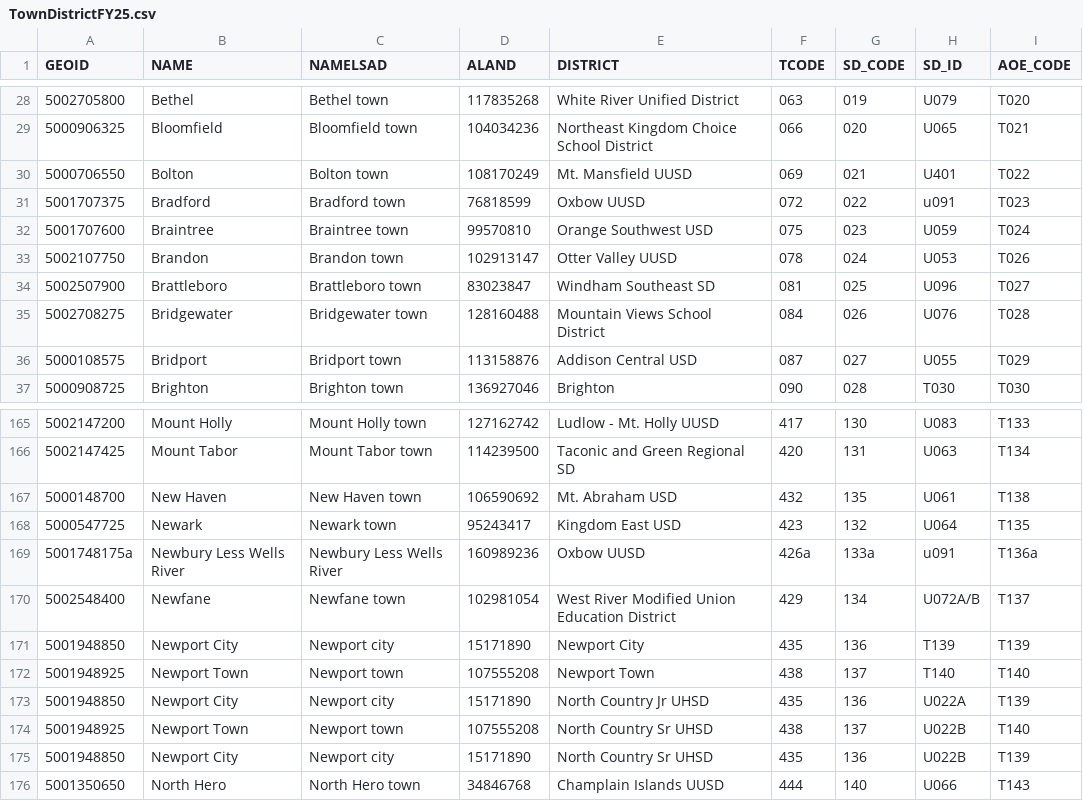
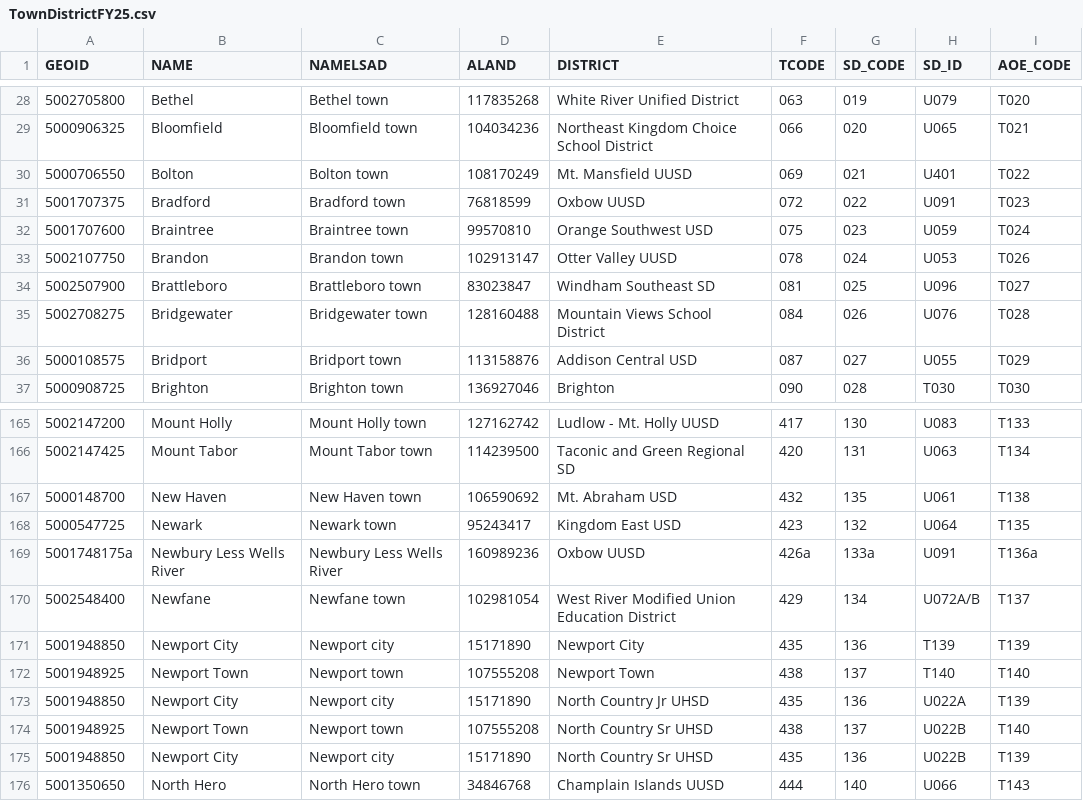
Before and after one commit to VCGI/vt-school-districts, a CSV file: data/TownDistrictFY25.csv, drawn as a sheet; only a part is shown, gaps mark what is left out.

Commit message:
Correct U091

```diff
--- a/data/TownDistrictFY25.csv
+++ b/data/TownDistrictFY25.csv
@@ -30,3 +30,3 @@ GEOID,NAME,NAMELSAD,ALAND,DISTRICT,TCODE,SD_CODE,SD_ID,AOE_CODE
 5000706550,Bolton,Bolton town,108170249,Mt. Mansfield UUSD,069,021,U401,T022
-5001707375,Bradford,Bradford town,76818599,Oxbow UUSD,072,022,u091,T023
+5001707375,Bradford,Bradford town,76818599,Oxbow UUSD,072,022,U091,T023
 5001707600,Braintree,Braintree town,99570810,Orange Southwest USD,075,023,U059,T024
@@ -168,3 +168,3 @@ GEOID,NAME,NAMELSAD,ALAND,DISTRICT,TCODE,SD_CODE,SD_ID,AOE_CODE
 5000547725,Newark,Newark town,95243417,Kingdom East USD,423,132,U064,T135
-5001748175a,Newbury Less Wells River,Newbury Less Wells River,160989236,Oxbow UUSD,426a,133a,u091,T136a
+5001748175a,Newbury Less Wells River,Newbury Less Wells River,160989236,Oxbow UUSD,426a,133a,U091,T136a
 5002548400,Newfane,Newfane town,102981054,West River Modified Union Education District,429,134,U072A/B,T137
```
